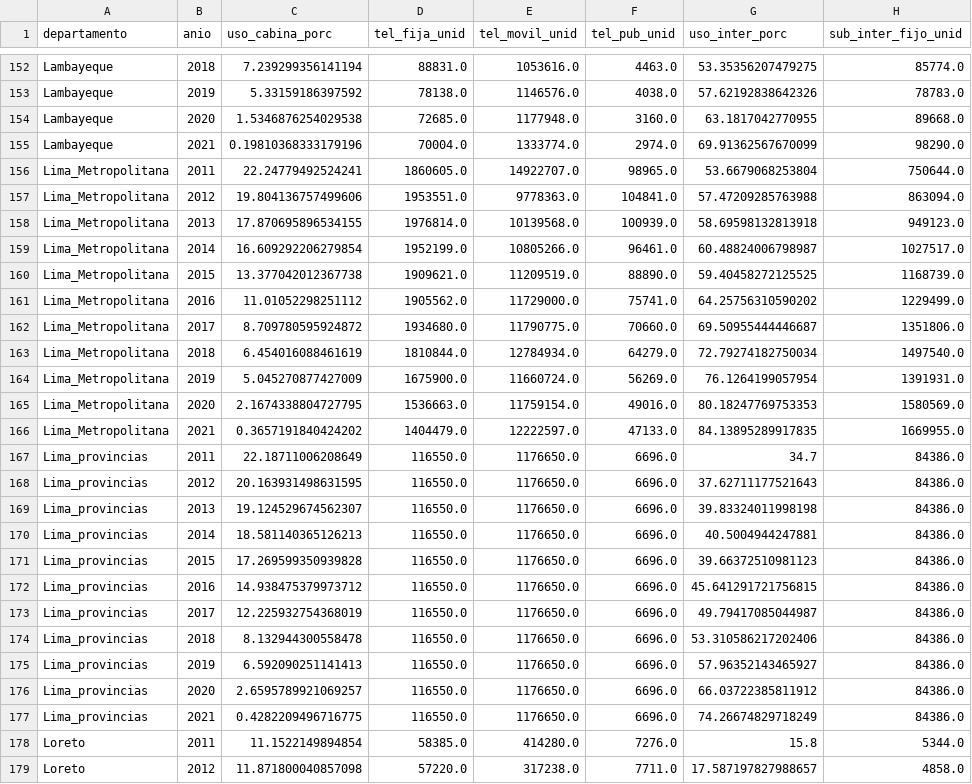
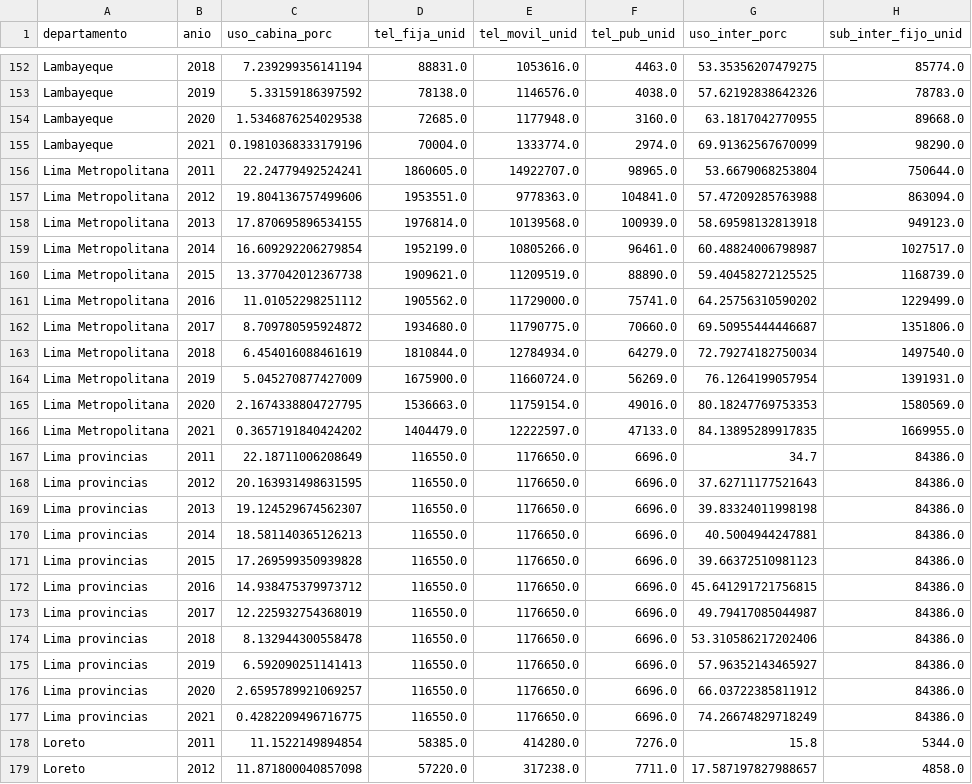
Before and after one commit to Sebastian-Landeo/Telecomunicaciones-Per-ETL, a CSV file: Telecomunicaciones_Transformado.csv, drawn as a sheet; only a part is shown, gaps mark what is left out; the diff covers the shown part only; the diff names each change by its address in the sheet, - before the commit and + after, or states it on an @@ line.

Commit message:
Llenando tabla de dimensiones y cambiado a tipo enum el campo de departamento y id_logit

```diff
--- a/Telecomunicaciones_Transformado.csv
+++ b/Telecomunicaciones_Transformado.csv
-A156:A166 (departamento): Lima_Metropolitana
+A156:A166 (departamento): Lima Metropolitana
-A167:A177 (departamento): Lima_provincias
+A167:A177 (departamento): Lima provincias
```
Also changed, not shown: 33 edited cells elsewhere in this file, 2 other files.
